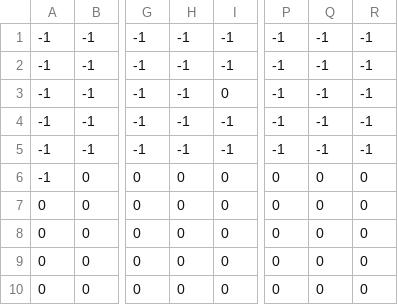
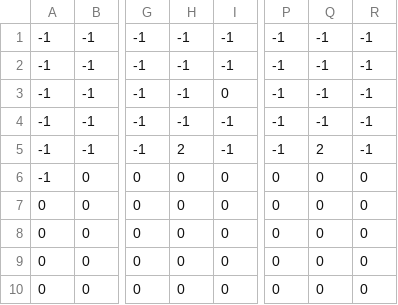
Before and after one commit to jinheon-lee/ukkagame_onecode, a CSV file: levels/0/level_0_map.csv, drawn as a sheet; only a part is shown, gaps mark what is left out; the diff names each change by its address in the sheet, - before the commit and + after, or states it on an @@ line.

```diff
--- a/levels/0/level_0_map.csv
+++ b/levels/0/level_0_map.csv
-H5: -1
+H5: 2
-Q5: -1
+Q5: 2
```
Also changed, not shown: 5 other files.
